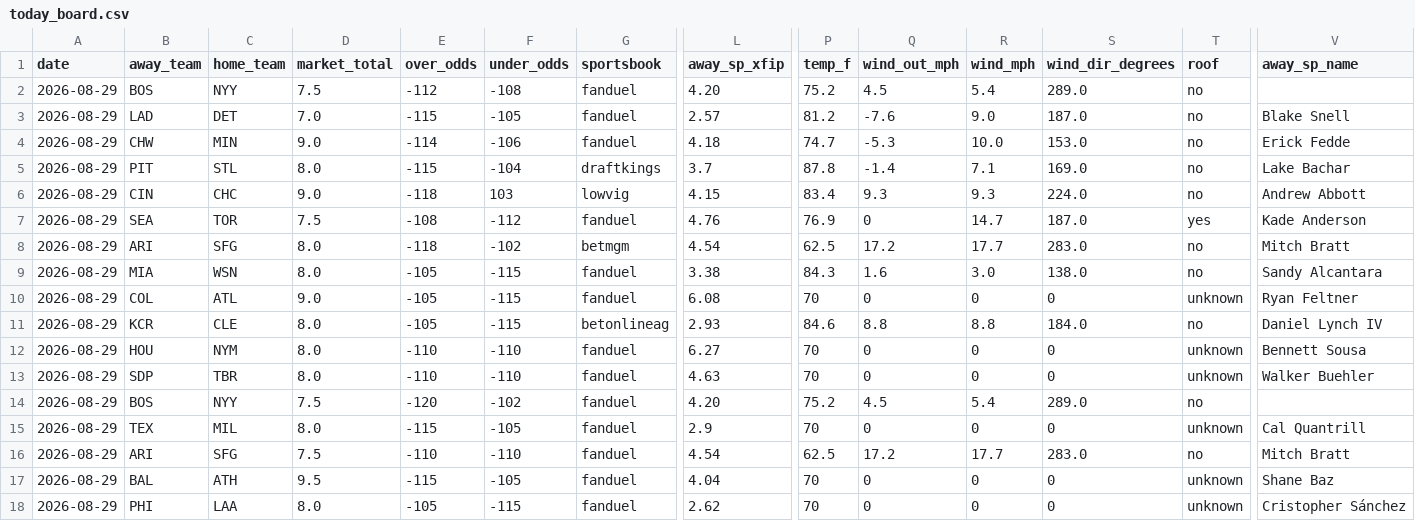
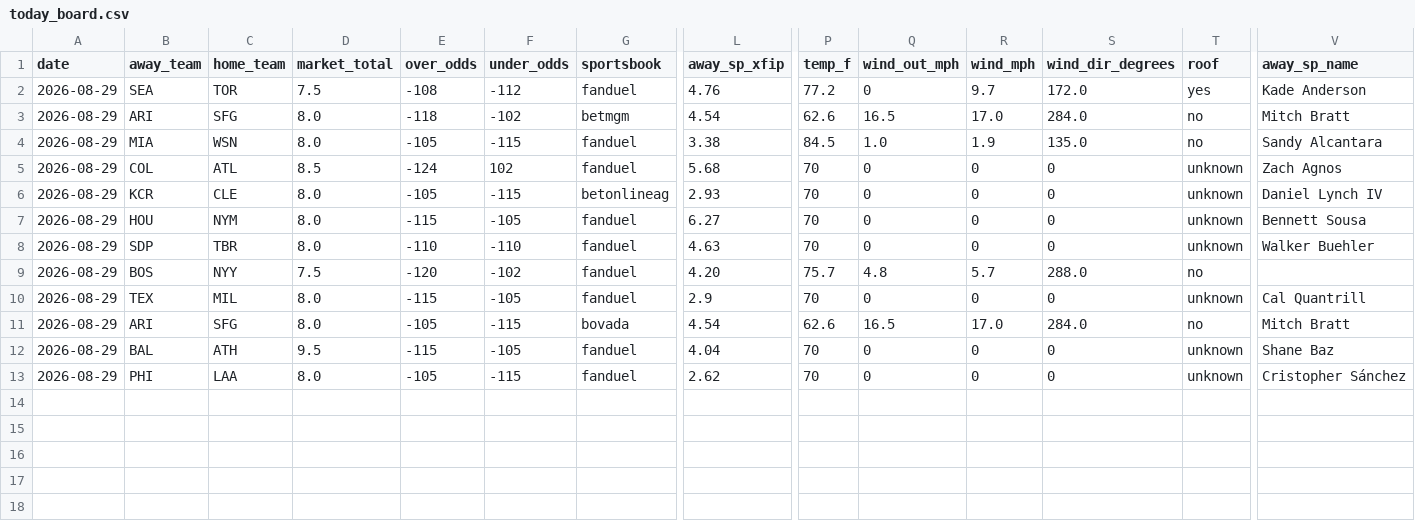
Before and after one commit to Jackstein0/atsrecipts-live-model, a CSV file: atsrecipts-upload-ready/data/processed/today_board.csv, drawn as a sheet; only a part is shown, gaps mark what is left out; removed rows and columns are numbered as before the commit, all else as after; rows hold the shown columns only; the diff names each change by its address in the sheet, - before the commit and + after, or states it on an @@ line.

```diff
--- a/atsrecipts-upload-ready/data/processed/today_board.csv
+++ b/atsrecipts-upload-ready/data/processed/today_board.csv
-row 2: 2026-08-29 | BOS | NYY | 7.5 | -112 | -108 | fanduel | 4.20 | 75.2 | 4.5 | 5.4 | 289.0 | no
-row 3: 2026-08-29 | LAD | DET | 7.0 | -115 | -105 | fanduel | 2.57 | 81.2 | -7.6 | 9.0 | 187.0 | no | Blake Snell
-row 4: 2026-08-29 | CHW | MIN | 9.0 | -114 | -106 | fanduel | 4.18 | 74.7 | -5.3 | 10.0 | 153.0 | no | Erick Fedde
-row 5: 2026-08-29 | PIT | STL | 8.0 | -115 | -104 | draftkings | 3.7 | 87.8 | -1.4 | 7.1 | 169.0 | no | Lake Bachar
-row 6: 2026-08-29 | CIN | CHC | 9.0 | -118 | 103 | lowvig | 4.15 | 83.4 | 9.3 | 9.3 | 224.0 | no | Andrew Abbott
-P2 (temp_f): 76.9
+P2 (temp_f): 77.2
-R2 (wind_mph): 14.7
+R2 (wind_mph): 9.7
-S2 (wind_dir_degrees): 187.0
+S2 (wind_dir_degrees): 172.0
-P3 (temp_f): 62.5
+P3 (temp_f): 62.6
-Q3 (wind_out_mph): 17.2
+Q3 (wind_out_mph): 16.5
-R3 (wind_mph): 17.7
+R3 (wind_mph): 17.0
-S3 (wind_dir_degrees): 283.0
+S3 (wind_dir_degrees): 284.0
-P4 (temp_f): 84.3
+P4 (temp_f): 84.5
-Q4 (wind_out_mph): 1.6
+Q4 (wind_out_mph): 1.0
-R4 (wind_mph): 3.0
+R4 (wind_mph): 1.9
-S4 (wind_dir_degrees): 138.0
+S4 (wind_dir_degrees): 135.0
-D5 (market_total): 9.0
+D5 (market_total): 8.5
-E5 (over_odds): -105
+E5 (over_odds): -124
-F5 (under_odds): -115
+F5 (under_odds): 102
-L5 (away_sp_xfip): 6.08
+L5 (away_sp_xfip): 5.68
-V5 (away_sp_name): Ryan Feltner
+V5 (away_sp_name): Zach Agnos
-P6 (temp_f): 84.6
+P6 (temp_f): 70
-Q6 (wind_out_mph): 8.8
+Q6 (wind_out_mph): 0
-R6 (wind_mph): 8.8
+R6 (wind_mph): 0
-S6 (wind_dir_degrees): 184.0
+S6 (wind_dir_degrees): 0
-T6 (roof): no
+T6 (roof): unknown
-E7 (over_odds): -110
+E7 (over_odds): -115
-F7 (under_odds): -110
+F7 (under_odds): -105
-P9 (temp_f): 75.2
+P9 (temp_f): 75.7
-Q9 (wind_out_mph): 4.5
+Q9 (wind_out_mph): 4.8
-R9 (wind_mph): 5.4
+R9 (wind_mph): 5.7
-S9 (wind_dir_degrees): 289.0
+S9 (wind_dir_degrees): 288.0
-D11 (market_total): 7.5
+D11 (market_total): 8.0
-E11 (over_odds): -110
+E11 (over_odds): -105
-F11 (under_odds): -110
+F11 (under_odds): -115
-G11 (sportsbook): fanduel
+G11 (sportsbook): bovada
-P11 (temp_f): 62.5
+P11 (temp_f): 62.6
-Q11 (wind_out_mph): 17.2
+Q11 (wind_out_mph): 16.5
-R11 (wind_mph): 17.7
+R11 (wind_mph): 17.0
-S11 (wind_dir_degrees): 283.0
+S11 (wind_dir_degrees): 284.0
```
Also changed, not shown: atsrecipts-upload-ready/data/processed/pick_tracker.csv, atsrecipts-upload-ready/data/processed/pick_tracker_model_b.csv, 16 other files.
